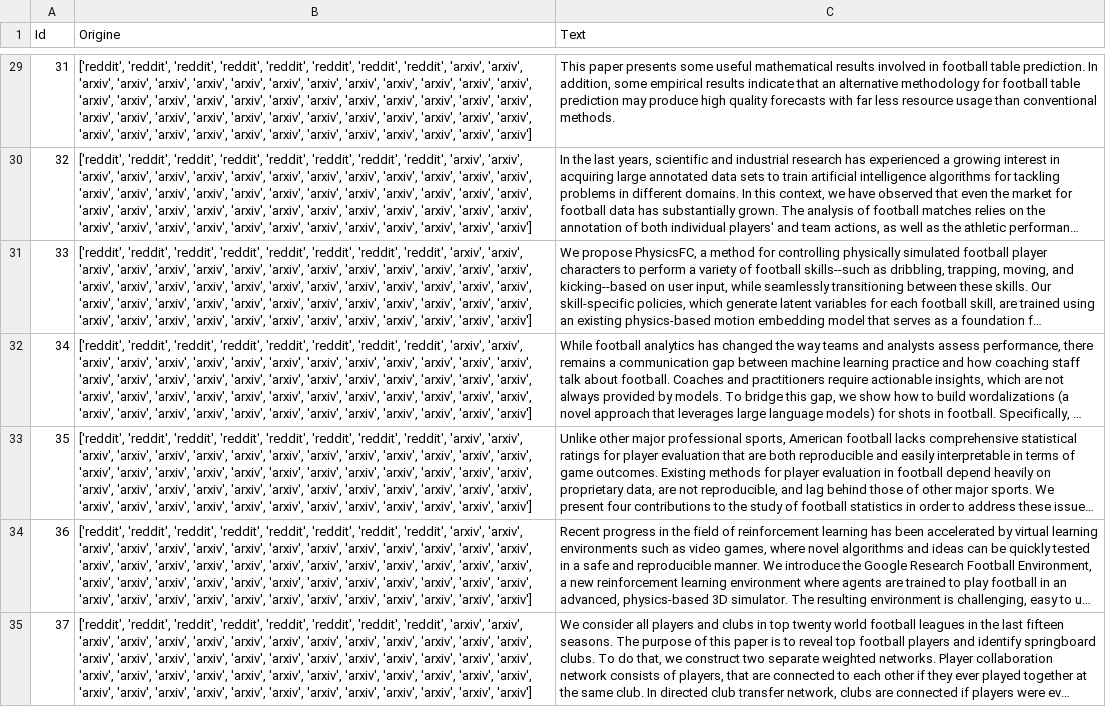
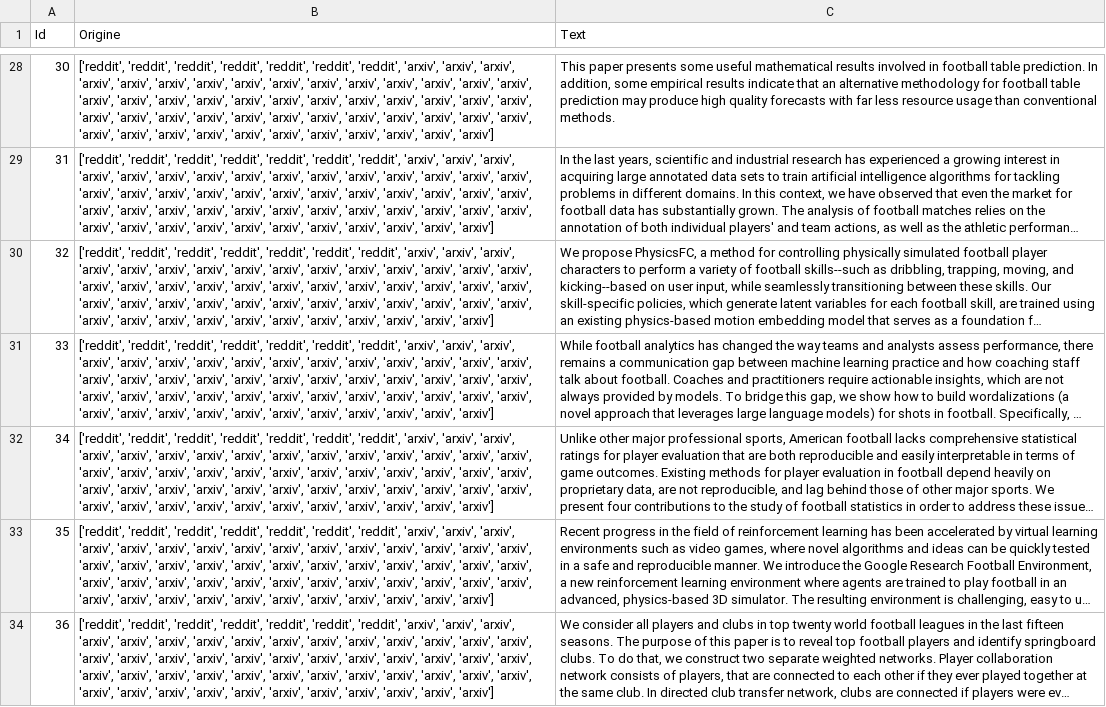
Before and after one commit to ruthabebeneg/Moteur-de-recherche, a CSV file: docs.csv, drawn as a sheet; only a part is shown, gaps mark what is left out; long unchanged cells end in …; addresses are those after the commit; the diff covers the shown part only; the diff names each change by its address in the sheet, - before the commit and + after, or states it on an @@ line.

```diff
--- a/docs.csv
+++ b/docs.csv
@@ column A (Id) renumbered from row 4 down @@
-B28:B34 (Origine): …'reddit', 'reddit', 'reddit', 'arxiv', 'arxiv',…
+B28:B34 (Origine): …'reddit', 'reddit', 'arxiv', 'arxiv',…
```
Also changed, not shown: 2 added rows, 3 removed rows and 48 edited cells elsewhere in this file, corpus.csv, 5 other files.
